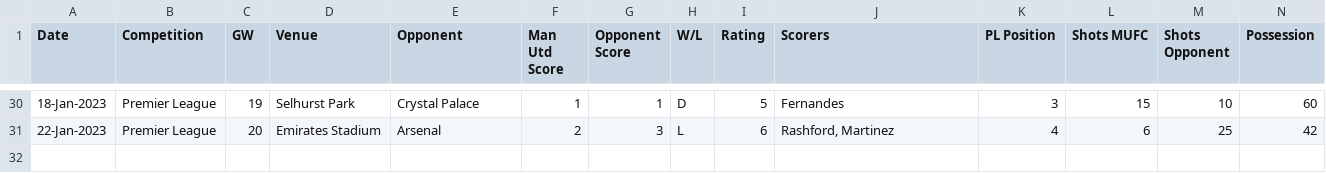
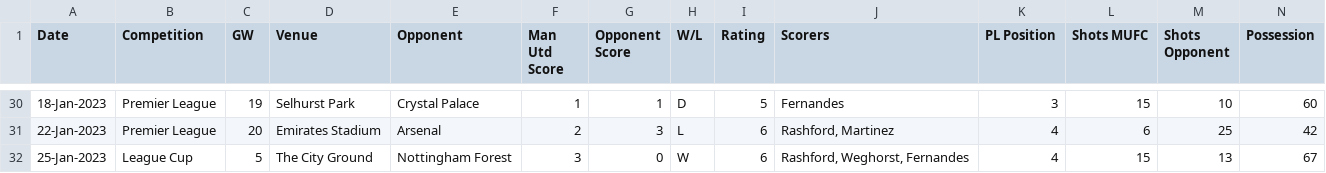
Before and after one commit to philkav/ManUtd_2023_Pandas, a CSV file: dataframe.csv, drawn as a sheet; only a part is shown, gaps mark what is left out; rows hold the shown columns only; the diff names each change by its address in the sheet, - before the commit and + after, or states it on an @@ line.

Commit message:
Added Nottingham Forest EFL Cup result

```diff
--- a/dataframe.csv
+++ b/dataframe.csv
+row 32: 25-Jan-2023 | League Cup | 5 | The City Ground | Nottingham Forest | 3 | 0 | W | 6 | Rashford, Weghorst, Fernandes | 4 | 15 | 13 | 67
```
